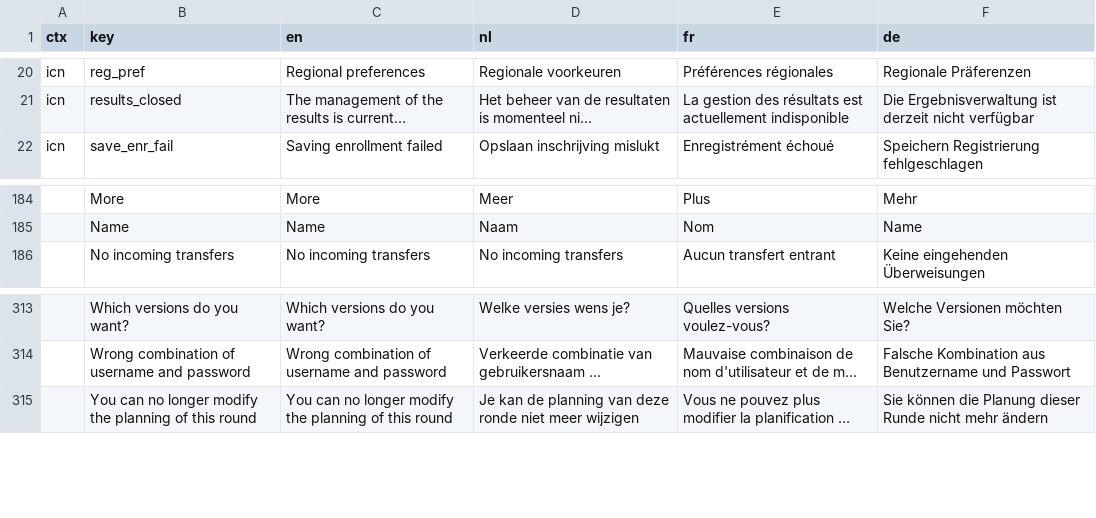
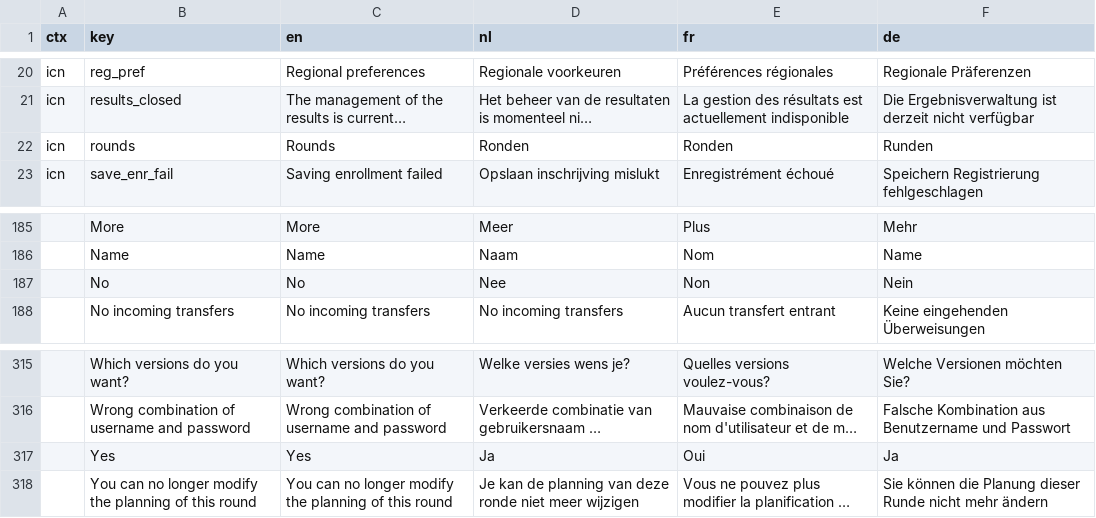
Before and after one commit to FRBE-KBSB-KSB/kbsb, a CSV file: shared/translations - kbsb.csv, drawn as a sheet; only a part is shown, gaps mark what is left out; long unchanged cells end in …; the diff names each change by its address in the sheet, - before the commit and + after, or states it on an @@ line.

```diff
--- a/shared/translations - kbsb.csv
+++ b/shared/translations - kbsb.csv
+row 22: icn | rounds | Rounds | Ronden | Ronden | Runden
+row 187:  | No | No | Nee | Non | Nein
+row 317:  | Yes | Yes | Ja | Oui | Ja
```
Also changed, not shown: 19 other files.
